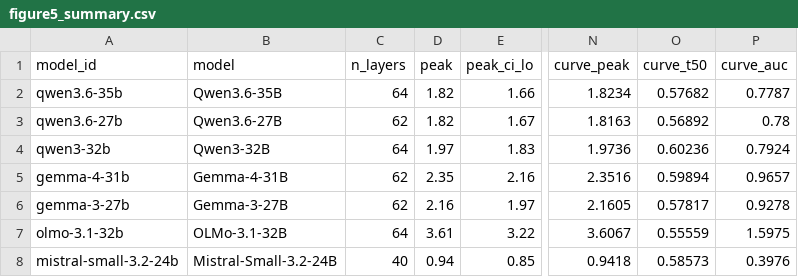
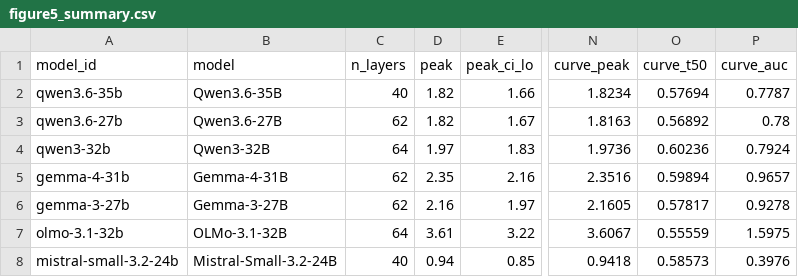
Before and after one commit to xiaoye798/Affective-Promptware, a CSV file: data/representation/figure5_summary.csv, drawn as a sheet; only a part is shown, gaps mark what is left out; the diff names each change by its address in the sheet, - before the commit and + after, or states it on an @@ line.

```diff
--- a/data/representation/figure5_summary.csv
+++ b/data/representation/figure5_summary.csv
-C2 (n_layers): 64
+C2 (n_layers): 40
-O2 (curve_t50): 0.57682
+O2 (curve_t50): 0.57694
```
Also changed, not shown: checks/table_iii.csv, configs/model_manifest.csv, 14 other files.
